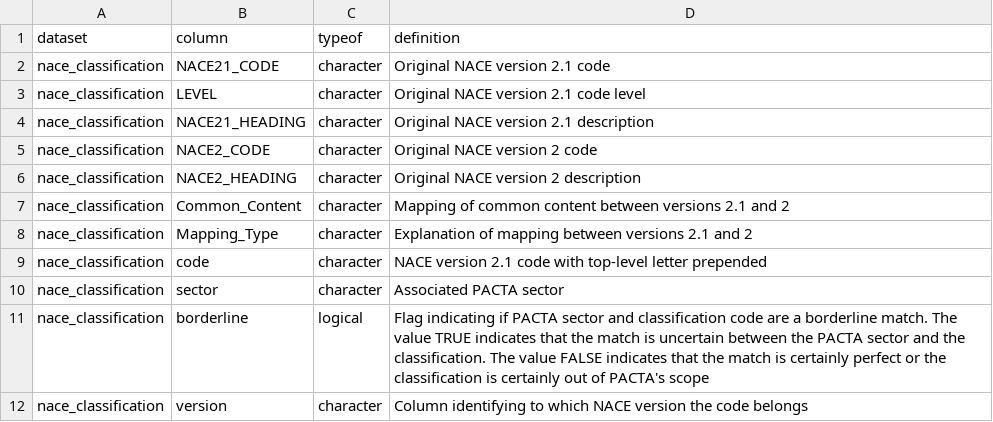
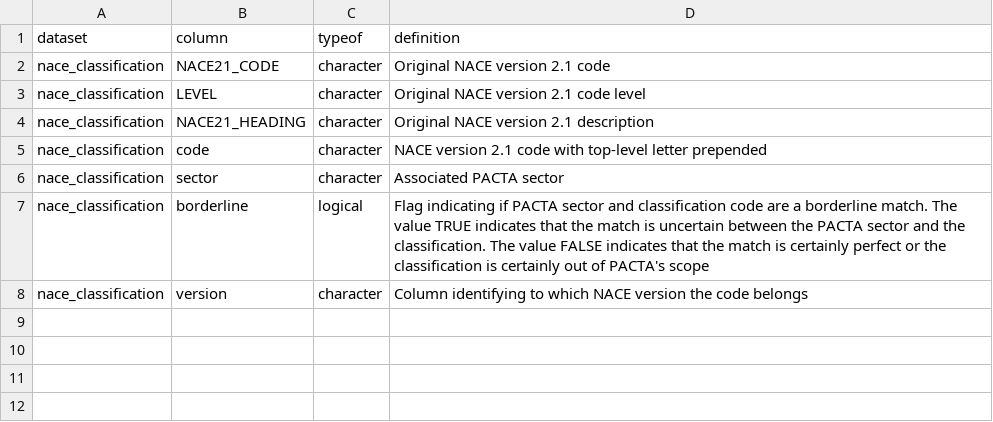
Before and after one commit to RMI-PACTA/r2dii.data, a CSV file: data-raw/data_dictionary/nace_classification.csv, drawn as a sheet.

Commit message:
remove superfluous columns

```diff
--- a/data-raw/data_dictionary/nace_classification.csv
+++ b/data-raw/data_dictionary/nace_classification.csv
@@ -4,6 +4,2 @@ nace_classification,LEVEL,character,Original NACE version 2.1 code level
 nace_classification,NACE21_HEADING,character,Original NACE version 2.1 description
-nace_classification,NACE2_CODE,character,Original NACE version 2 code
-nace_classification,NACE2_HEADING,character,Original NACE version 2 description
-nace_classification,Common_Content,character,Mapping of common content between versions 2.1 and 2
-nace_classification,Mapping_Type,character,Explanation of mapping between versions 2.1 and 2
 nace_classification,code,character,NACE version 2.1 code with top-level letter prepended
```
Also changed, not shown: 6 other files.
